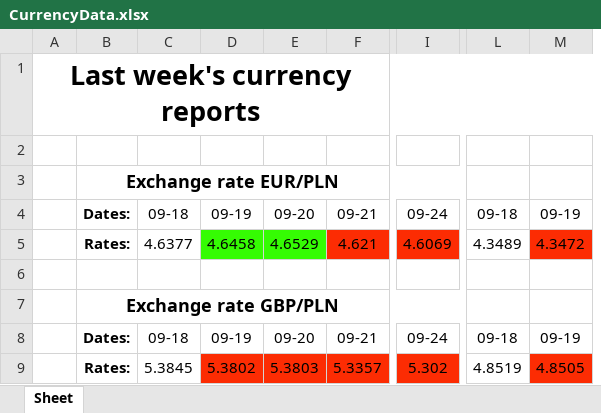
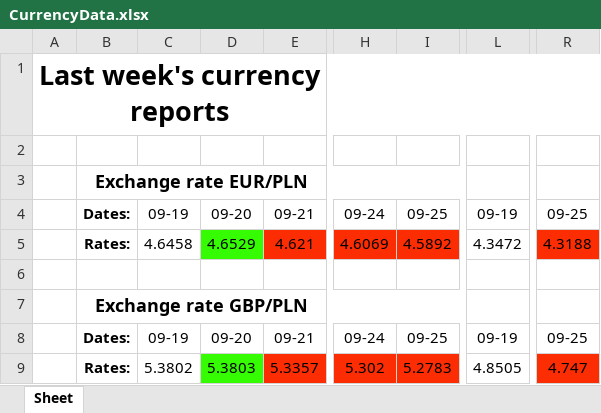
Before and after one commit to Ravs0nek/Currency-report-sent-by-e-mail, an Excel workbook: CurrencyData.xlsx, sheet Sheet, drawn as a sheet; only a part is shown, gaps mark what is left out; values as stored, in another font and other column widths than the file's, no borders; removed rows and columns are numbered as before the commit, all else as after; the diff names each change by its address in the sheet, - before the commit and + after, or states it on an @@ line.

```diff
--- a/CurrencyData.xlsx (sheet Sheet)
+++ b/CurrencyData.xlsx (sheet Sheet)
-column C, rows 4-9: 09-18 | 4.6377 |  |  | 09-18 | 5.3845
+column I, rows 4-9: 09-25 | 4.5892 |  |  | 09-25 | 5.2783
-column L, rows 4-9: 09-18 | 4.3489 |  |  | 09-18 | 4.8519
+column R, rows 4-9: 09-25 | 4.3188 |  |  | 09-25 | 4.747
-C5 fill: #35FC03
+C5 fill: none
-L5 fill: #FC2C03
+L5 fill: none
-C9 fill: #FC2C03
+C9 fill: none
-D9 fill: #FC2C03
+D9 fill: #35FC03
-L9 fill: #FC2C03
+L9 fill: none
```
